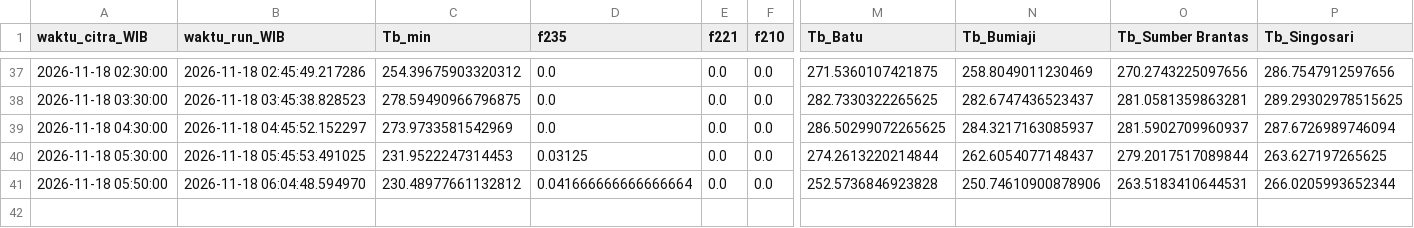
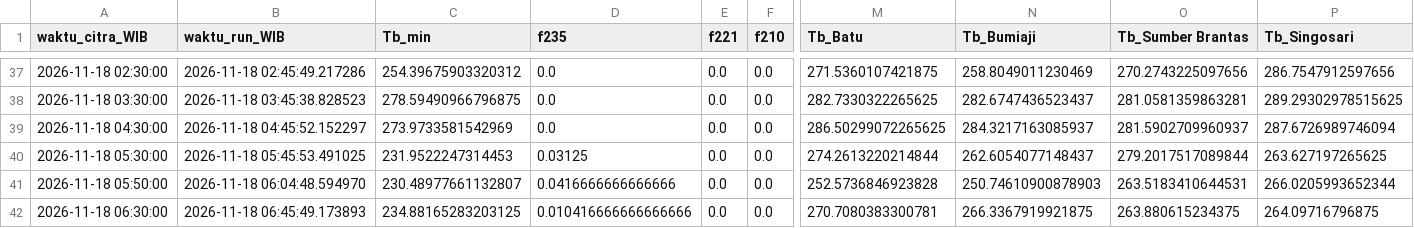
Before and after one commit to bagus2018/pantau-awan-batu, a CSV file: output/log_cek_himawari_batu.csv, drawn as a sheet; only a part is shown, gaps mark what is left out; rows hold the shown columns only; the diff names each change by its address in the sheet, - before the commit and + after, or states it on an @@ line.

```diff
--- a/output/log_cek_himawari_batu.csv
+++ b/output/log_cek_himawari_batu.csv
-C41 (Tb_min): 230.48977661132812
+C41 (Tb_min): 230.48977661132807
-D41 (f235): 0.041666666666666664
+D41 (f235): 0.0416666666666666
-N41 (Tb_Bumiaji): 250.74610900878906
+N41 (Tb_Bumiaji): 250.74610900878903
+row 42: 2026-11-18 06:30:00 | 2026-11-18 06:45:49.173893 | 234.88165283203125 | 0.010416666666666666 | 0.0 | 0.0 | 270.7080383300781 | 266.3367919921875 | 263.880615234375 | 264.09716796875
```
Also changed, not shown: output/LATEST_banding_historis.csv, output/LATEST_deret_awan.csv, 4 other files.
